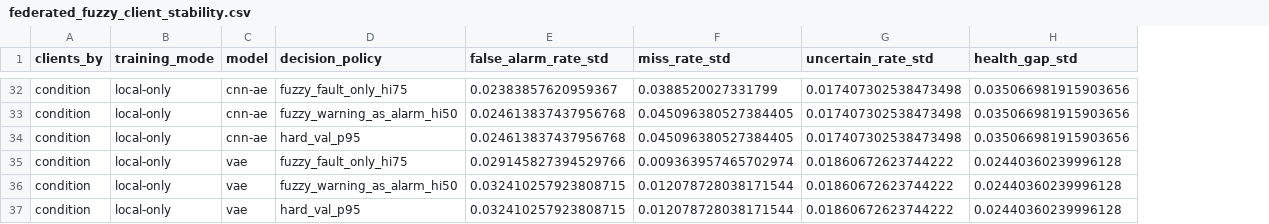
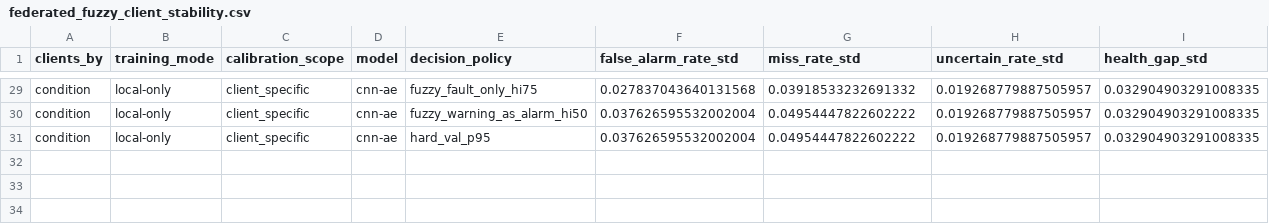
Before and after one commit to charmi582/CWRU-VAE, a CSV file: results/federated_fuzzy/federated_fuzzy_client_stability.csv, drawn as a sheet; only a part is shown, gaps mark what is left out; removed rows and columns are numbered as before the commit, all else as after; the diff covers the shown part only; the diff names each change by its address in the sheet, - before the commit and + after, or states it on an @@ line.

```diff
--- a/results/federated_fuzzy/federated_fuzzy_client_stability.csv
+++ b/results/federated_fuzzy/federated_fuzzy_client_stability.csv
+column C (calibration_scope), rows 29-31: all client_specific
-F29 (false_alarm_rate_std): 0.02383857620959367
+F29 (false_alarm_rate_std): 0.027837043640131568
-G29 (miss_rate_std): 0.0388520027331799
+G29 (miss_rate_std): 0.03918533232691332
-H29:H31 (uncertain_rate_std): 0.017407302538473498
+H29:H31 (uncertain_rate_std): 0.019268779887505957
-I29:I31 (health_gap_std): 0.035066981915903656
+I29:I31 (health_gap_std): 0.032904903291008335
-F30:F31 (false_alarm_rate_std): 0.024613837437956768
+F30:F31 (false_alarm_rate_std): 0.037626595532002004
-G30:G31 (miss_rate_std): 0.045096380527384405
+G30:G31 (miss_rate_std): 0.04954447822602222
-row 35: condition | local-only | vae | fuzzy_fault_only_hi75 | 0.029145827394529766 | 0.009363957465702974 | 0.01860672623744222 | 0.02440360239996128
-row 36: condition | local-only | vae | fuzzy_warning_as_alarm_hi50 | 0.032410257923808715 | 0.012078728038171544 | 0.01860672623744222 | 0.02440360239996128
-row 37: condition | local-only | vae | hard_val_p95 | 0.032410257923808715 | 0.012078728038171544 | 0.01860672623744222 | 0.02440360239996128
```
Also changed, not shown: 3 removed rows and 120 edited cells elsewhere in this file, results/federated_fuzzy/federated_formal_cnn_ae_hard_p95_summary.csv, results/federated_fuzzy/federated_fuzzy_summary.csv, 18 other files.
